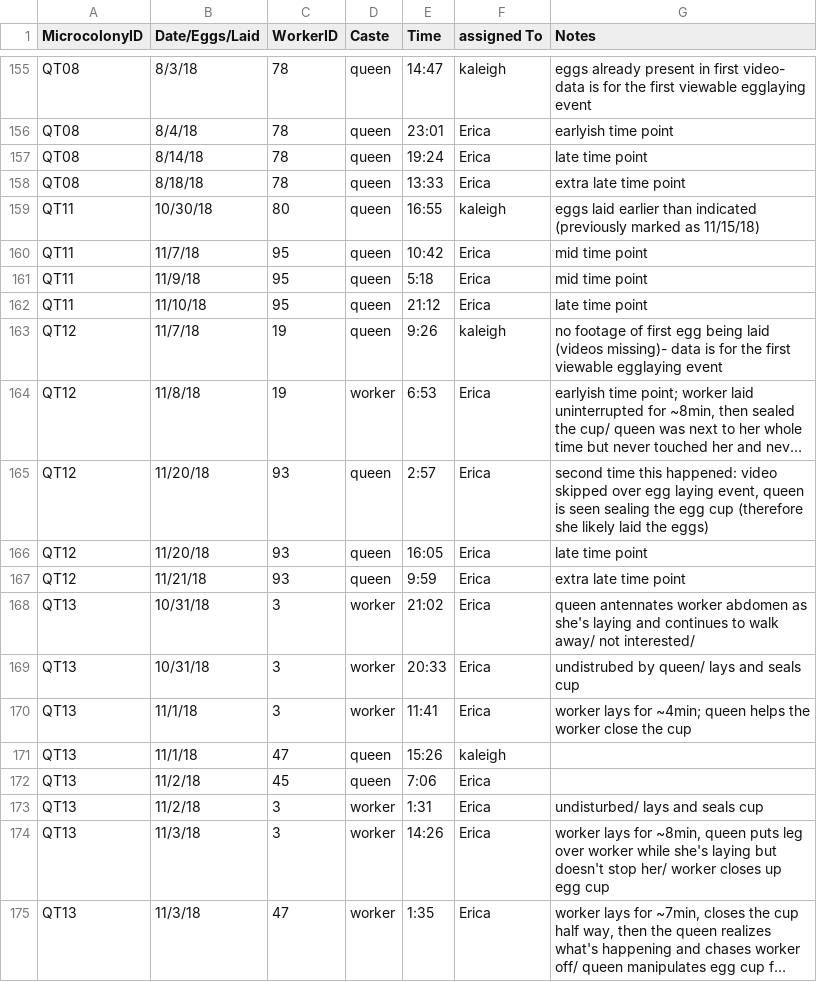
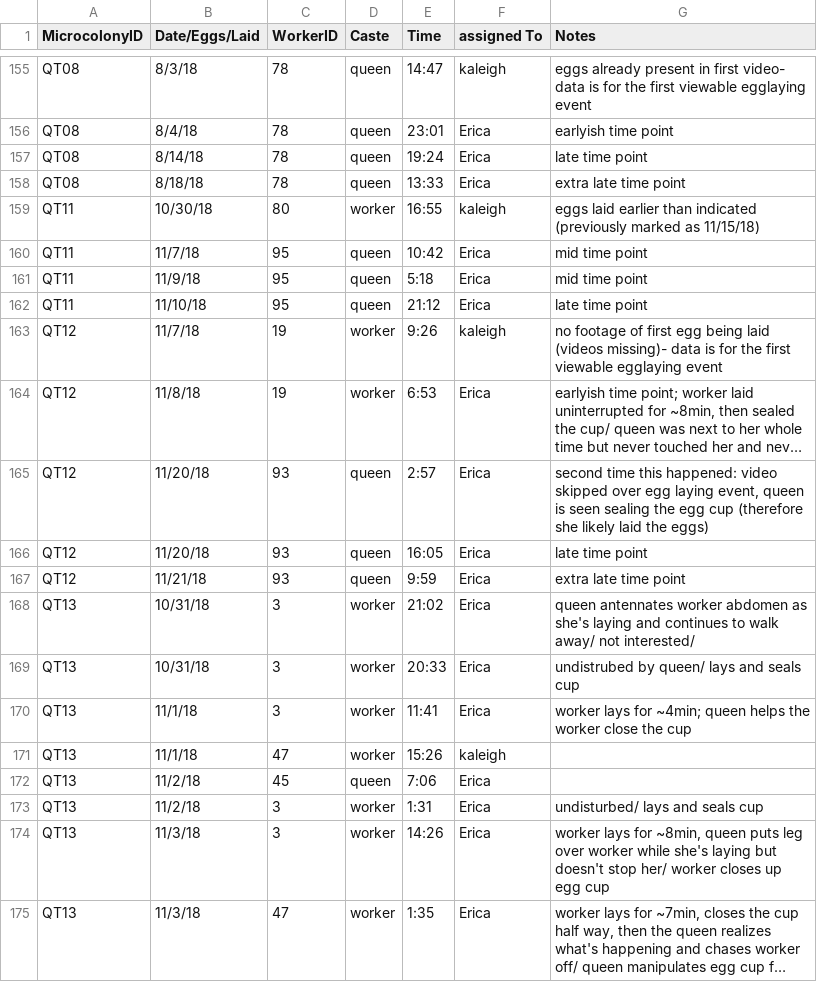
Before and after one commit to kalefish52/AnBehEarlyBumbles21, a CSV file: Data/Egg_laying_Events.csv, drawn as a sheet; only a part is shown, gaps mark what is left out; long unchanged cells end in …; the diff names each change by its address in the sheet, - before the commit and + after, or states it on an @@ line.

Commit message:
fixed a few workers marked as queens

```diff
--- a/Data/Egg_laying_Events.csv
+++ b/Data/Egg_laying_Events.csv
-D159 (Caste): queen
+D159 (Caste): worker
-D163 (Caste): queen
+D163 (Caste): worker
-D171 (Caste): queen
+D171 (Caste): worker
```
